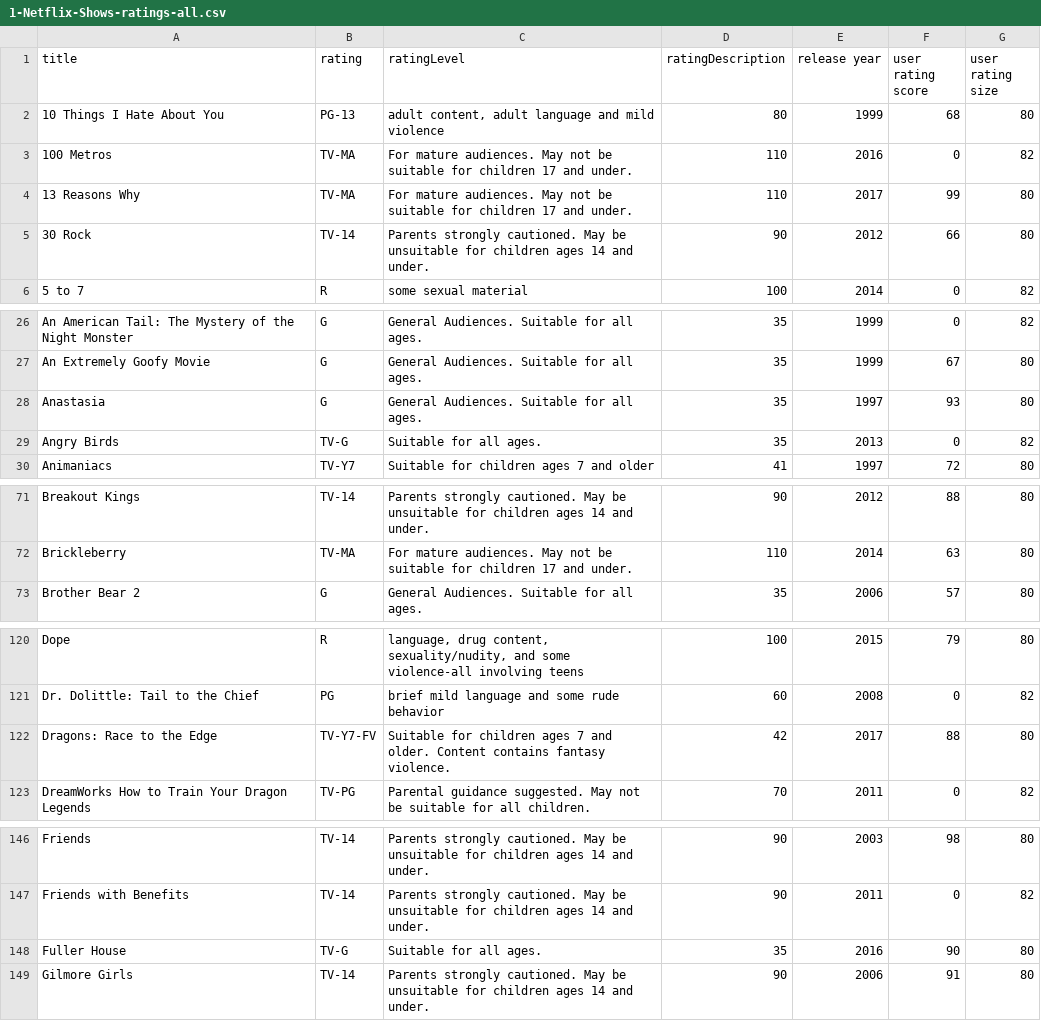
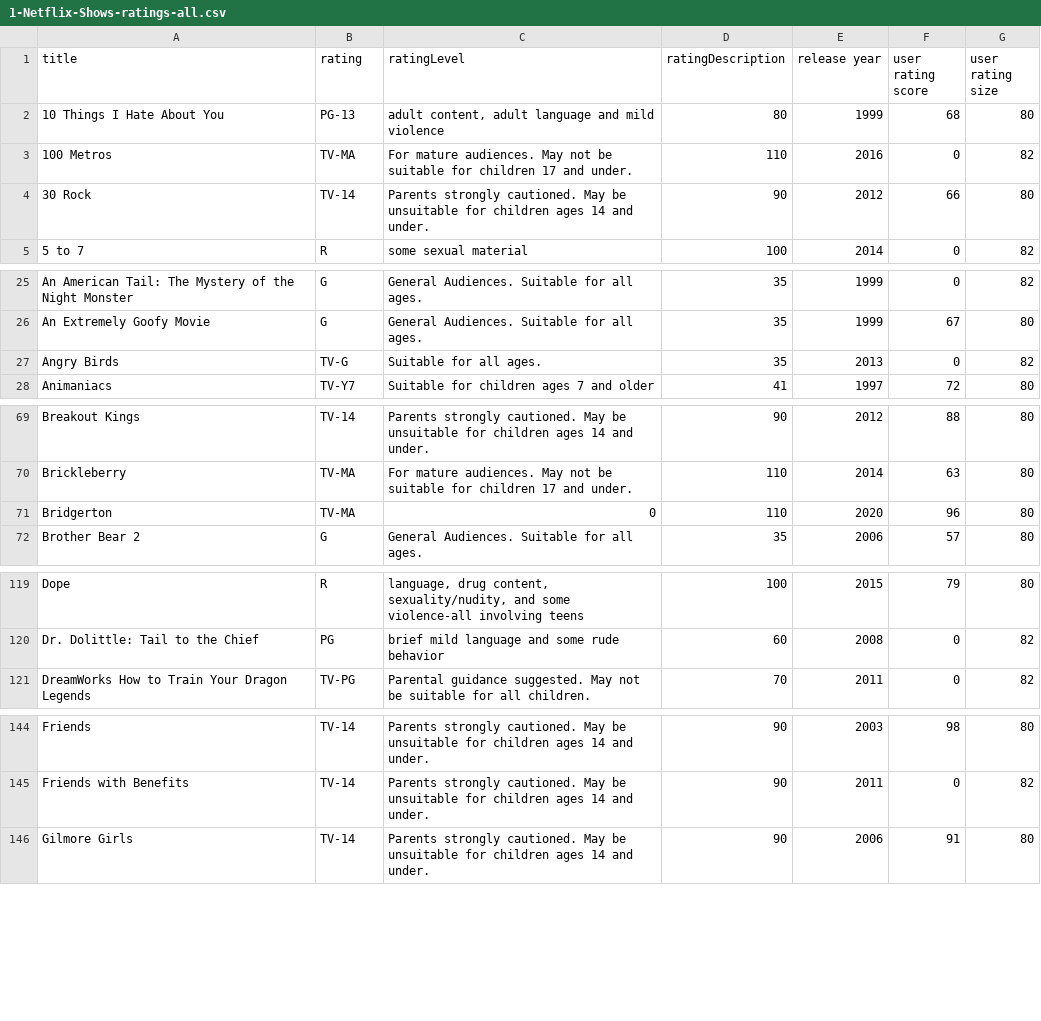
Before and after one commit to tagensingh/SPS-DATA607-ASSIGNMENT-2, a CSV file: 1-Netflix-Shows-ratings-all.csv, drawn as a sheet; only a part is shown, gaps mark what is left out; removed rows and columns are numbered as before the commit, all else as after; the diff covers the shown part only; the diff names each change by its address in the sheet, - before the commit and + after, or states it on an @@ line.

```diff
--- a/1-Netflix-Shows-ratings-all.csv
+++ b/1-Netflix-Shows-ratings-all.csv
-row 4: 13 Reasons Why | TV-MA | For mature audiences. May not be suitable for children 17 and under. | 110 | 2017 | 99 | 80
-row 28: Anastasia | G | General Audiences. Suitable for all ages. | 35 | 1997 | 93 | 80
+row 71: Bridgerton | TV-MA | 0 | 110 | 2020 | 96 | 80
-row 122: Dragons: Race to the Edge | TV-Y7-FV | Suitable for children ages 7 and older. Content contains fantasy violence. | 42 | 2017 | 88 | 80
-row 148: Fuller House | TV-G | Suitable for all ages. | 35 | 2016 | 90 | 80
```
Also changed, not shown: 4 added rows and 1 removed row elsewhere in this file, 1-data-add-survey-all.csv, 1-data-add-survey-short.csv, 13 other files.
